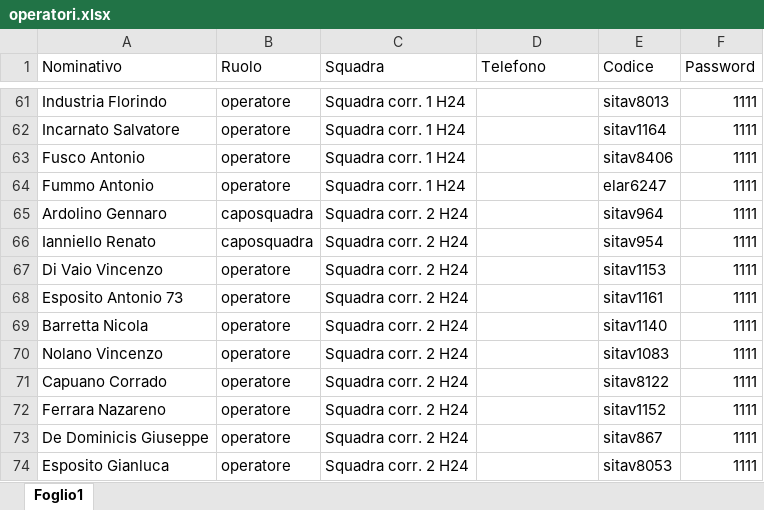
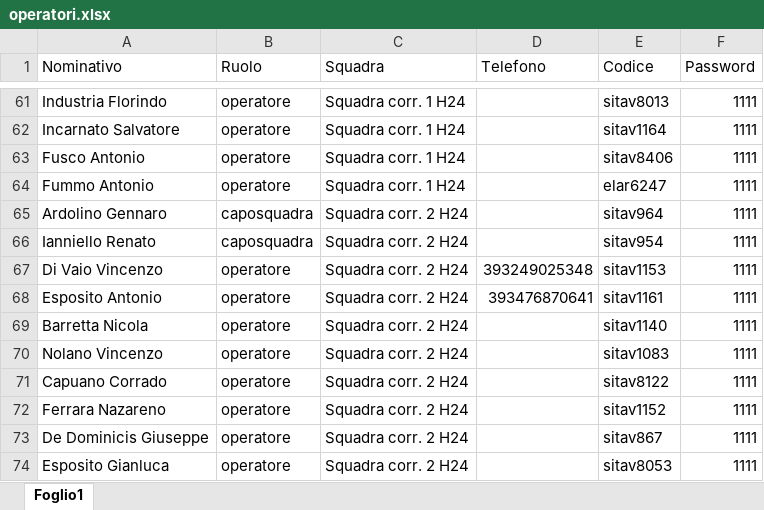
Before and after one commit to ivancolantuono/manutenzione-treni, an Excel workbook: operatori.xlsx, sheet Foglio1, drawn as a sheet; only a part is shown, gaps mark what is left out; values as stored, in another font and other column widths than the file's, no borders; the diff names each change by its address in the sheet, - before the commit and + after, or states it on an @@ line.

Commit message:
Add files via upload

```diff
--- a/operatori.xlsx (sheet Foglio1)
+++ b/operatori.xlsx (sheet Foglio1)
-D67 (Telefono): (empty)
+D67 (Telefono): 393249025348
-A68 (Nominativo): Esposito Antonio 73
+A68 (Nominativo): Esposito Antonio
-D68 (Telefono): (empty)
+D68 (Telefono): 393476870641
```
